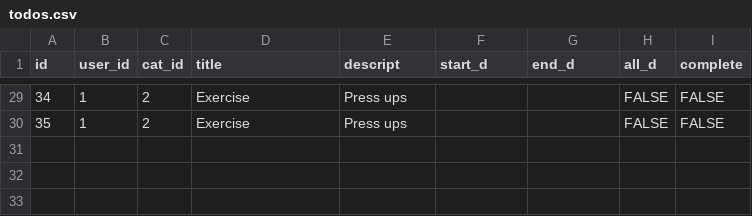
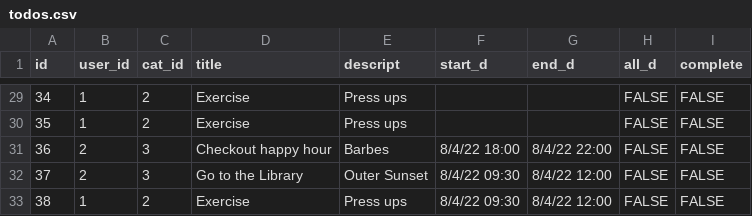
Before and after one commit to rpp34-boc-caspian/Puffin, a CSV file: db/todos.csv, drawn as a sheet; only a part is shown, gaps mark what is left out; the diff names each change by its address in the sheet, - before the commit and + after, or states it on an @@ line.

Commit message:
Added/amended data to test logic for creating a friends list

```diff
--- a/db/todos.csv
+++ b/db/todos.csv
+row 31: 36 | 2 | 3 | Checkout happy hour | Barbes | 8/4/22 18:00 | 8/4/22 22:00 | FALSE | FALSE
+row 32: 37 | 2 | 3 | Go to the Library | Outer Sunset | 8/4/22 09:30 | 8/4/22 12:00 | FALSE | FALSE
+row 33: 38 | 1 | 2 | Exercise | Press ups | 8/4/22 09:30 | 8/4/22 12:00 | FALSE | FALSE
```
Also changed, not shown: db/permissions.csv, 4 other files.
